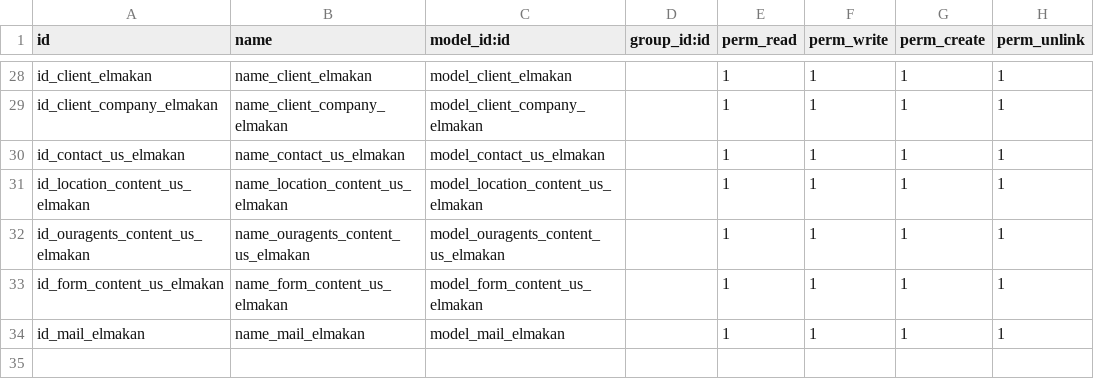
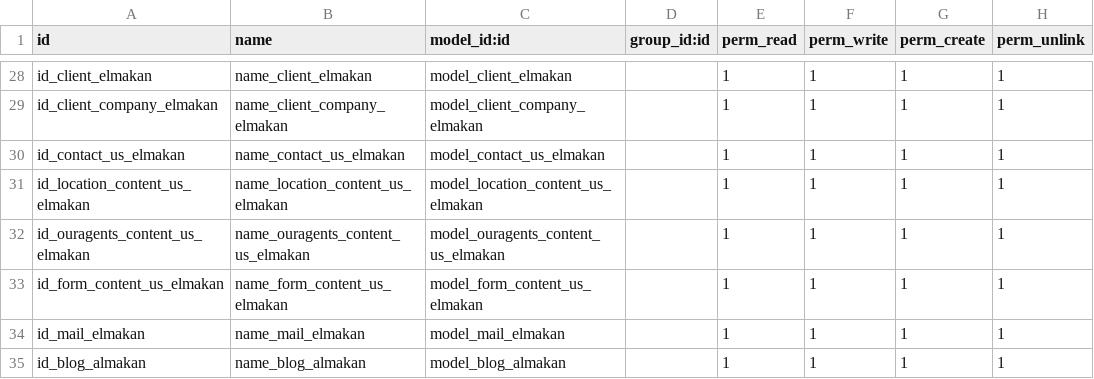
Before and after one commit to odoo-syria-team/ali, a CSV file: elmakan_dashboard/security/ir.model.access.csv, drawn as a sheet; only a part is shown, gaps mark what is left out.

Commit message:
Add files via upload
add model blog and 2 api's related with model blog

```diff
--- a/elmakan_dashboard/security/ir.model.access.csv
+++ b/elmakan_dashboard/security/ir.model.access.csv
@@ -34 +34,2 @@ id_form_content_us_elmakan,name_form_content_us_elmakan,model_form_content_us_el
 id_mail_elmakan,name_mail_elmakan,model_mail_elmakan,,1,1,1,1
+id_blog_almakan,name_blog_almakan,model_blog_almakan,,1,1,1,1
```
Also changed, not shown: 6 other files.
